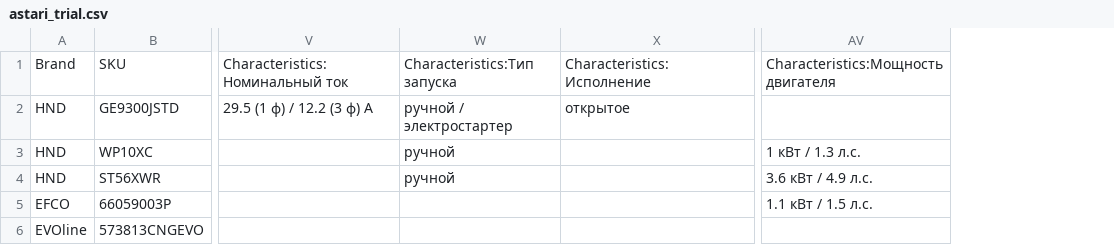
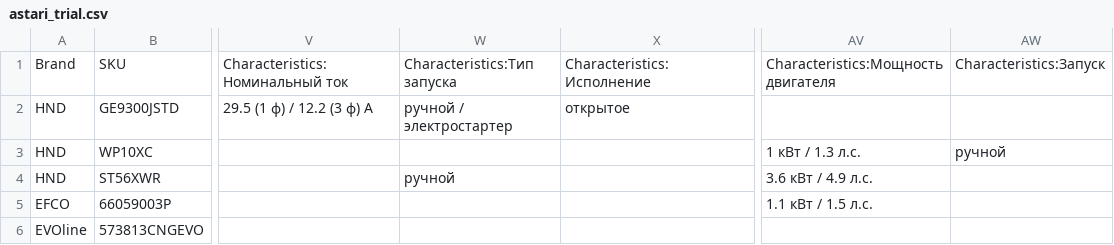
Before and after one commit to IzGus/feed, a CSV file: astari/tilda/astari_trial.csv, drawn as a sheet; only a part is shown, gaps mark what is left out; the diff names each change by its address in the sheet, - before the commit and + after, or states it on an @@ line.

```diff
--- a/astari/tilda/astari_trial.csv
+++ b/astari/tilda/astari_trial.csv
+column AW, rows 1-3: Characteristics:Запуск |  | ручной
-W3: ручной
+W3: (empty)
```
Also changed, not shown: astari/tilda/astari_motopompy.csv, astari/tilda/astari_sadovaya_1.csv, 4 other files.
